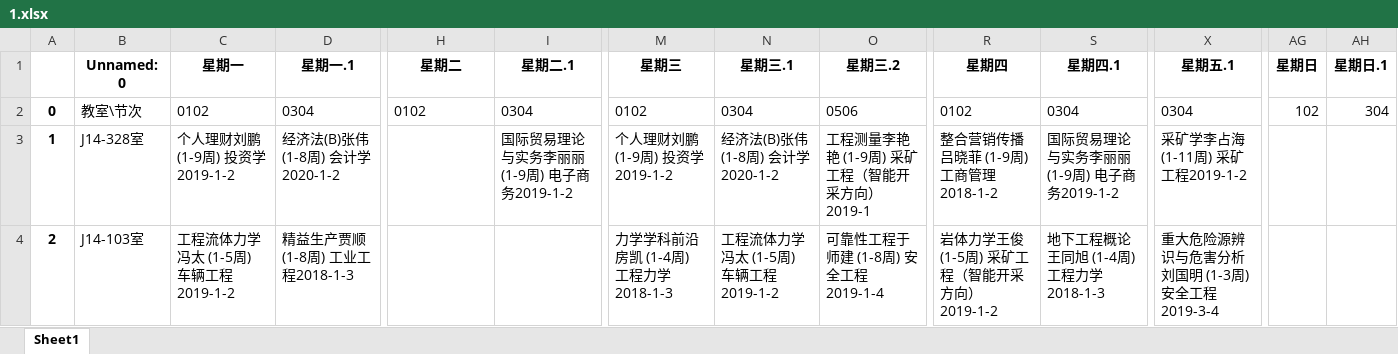
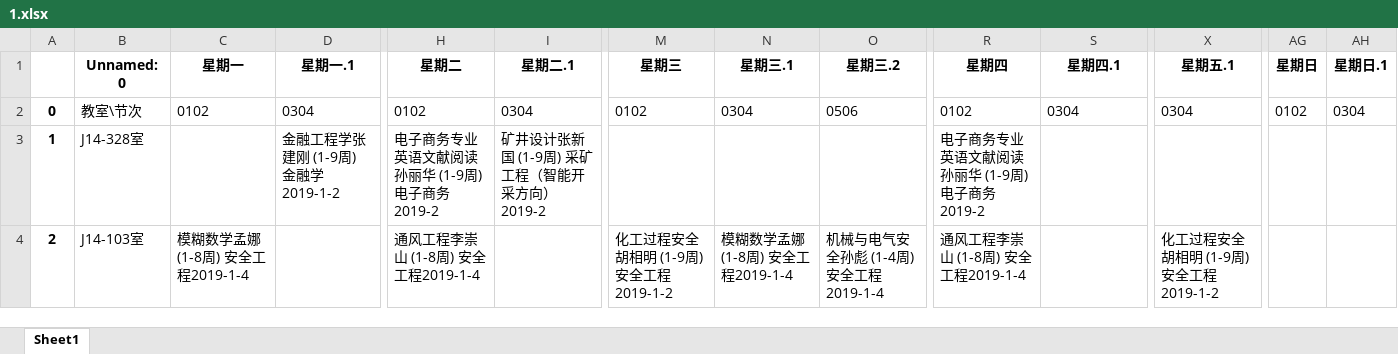
Before and after one commit to crayonxin2000/sdust_14_classroom, an Excel workbook: excel/1.xlsx, sheet Sheet1, drawn as a sheet; only a part is shown, gaps mark what is left out; values as stored, in another font and other column widths than the file's, no borders; the diff covers the shown part only; the diff names each change by its address in the sheet, - before the commit and + after, or states it on an @@ line.

```diff
--- a/excel/1.xlsx (sheet Sheet1)
+++ b/excel/1.xlsx (sheet Sheet1)
-AG2 (星期日): 102
+AG2 (星期日): 0102
-AH2 (星期日.1): 304
+AH2 (星期日.1): 0304
-C3 (星期一): 个人理财刘鹏 (1-9周) 投资学2019-1-2
+C3 (星期一): (empty)
-D3 (星期一.1): 经济法(B)张伟 (1-8周) 会计学2020-1-2
+D3 (星期一.1): 金融工程学张建刚 (1-9周) 金融学2019-1-2
-H3 (星期二): (empty)
+H3 (星期二): 电子商务专业英语文献阅读孙丽华 (1-9周) 电子商务2019-2
-I3 (星期二.1): 国际贸易理论与实务李丽丽 (1-9周) 电子商务2019-1-2
+I3 (星期二.1): 矿井设计张新国 (1-9周) 采矿工程（智能开采方向）2019-2
-M3 (星期三): 个人理财刘鹏 (1-9周) 投资学2019-1-2
+M3 (星期三): (empty)
-N3 (星期三.1): 经济法(B)张伟 (1-8周) 会计学2020-1-2
+N3 (星期三.1): (empty)
-O3 (星期三.2): 工程测量李艳艳 (1-9周) 采矿工程（智能开采方向）2019-1
+O3 (星期三.2): (empty)
-R3 (星期四): 整合营销传播吕晓菲 (1-9周) 工商管理2018-1-2
+R3 (星期四): 电子商务专业英语文献阅读孙丽华 (1-9周) 电子商务2019-2
-S3 (星期四.1): 国际贸易理论与实务李丽丽 (1-9周) 电子商务2019-1-2
+S3 (星期四.1): (empty)
-X3 (星期五.1): 采矿学李占海 (1-11周) 采矿工程2019-1-2
+X3 (星期五.1): (empty)
-C4 (星期一): 工程流体力学冯太 (1-5周) 车辆工程2019-1-2
+C4 (星期一): 模糊数学孟娜 (1-8周) 安全工程2019-1-4
-D4 (星期一.1): 精益生产贾顺 (1-8周) 工业工程2018-1-3
+D4 (星期一.1): (empty)
-H4 (星期二): (empty)
+H4 (星期二): 通风工程李崇山 (1-8周) 安全工程2019-1-4
-M4 (星期三): 力学学科前沿房凯 (1-4周) 工程力学2018-1-3
+M4 (星期三): 化工过程安全胡相明 (1-9周) 安全工程2019-1-2
-N4 (星期三.1): 工程流体力学冯太 (1-5周) 车辆工程2019-1-2
+N4 (星期三.1): 模糊数学孟娜 (1-8周) 安全工程2019-1-4
-O4 (星期三.2): 可靠性工程于师建 (1-8周) 安全工程2019-1-4
+O4 (星期三.2): 机械与电气安全孙彪 (1-4周) 安全工程2019-1-4
-R4 (星期四): 岩体力学王俊 (1-5周) 采矿工程（智能开采方向）2019-1-2
+R4 (星期四): 通风工程李崇山 (1-8周) 安全工程2019-1-4
-S4 (星期四.1): 地下工程概论王同旭 (1-4周) 工程力学2018-1-3
+S4 (星期四.1): (empty)
-X4 (星期五.1): 重大危险源辨识与危害分析刘国明 (1-3周) 安全工程2019-3-4
+X4 (星期五.1): 化工过程安全胡相明 (1-9周) 安全工程2019-1-2
```
Also changed, not shown: 15 added rows, 3 removed rows, 952 edited cells and row numbers in column A elsewhere in this sheet, excel/16.xlsx, excel/17.xlsx, 35 other files.
